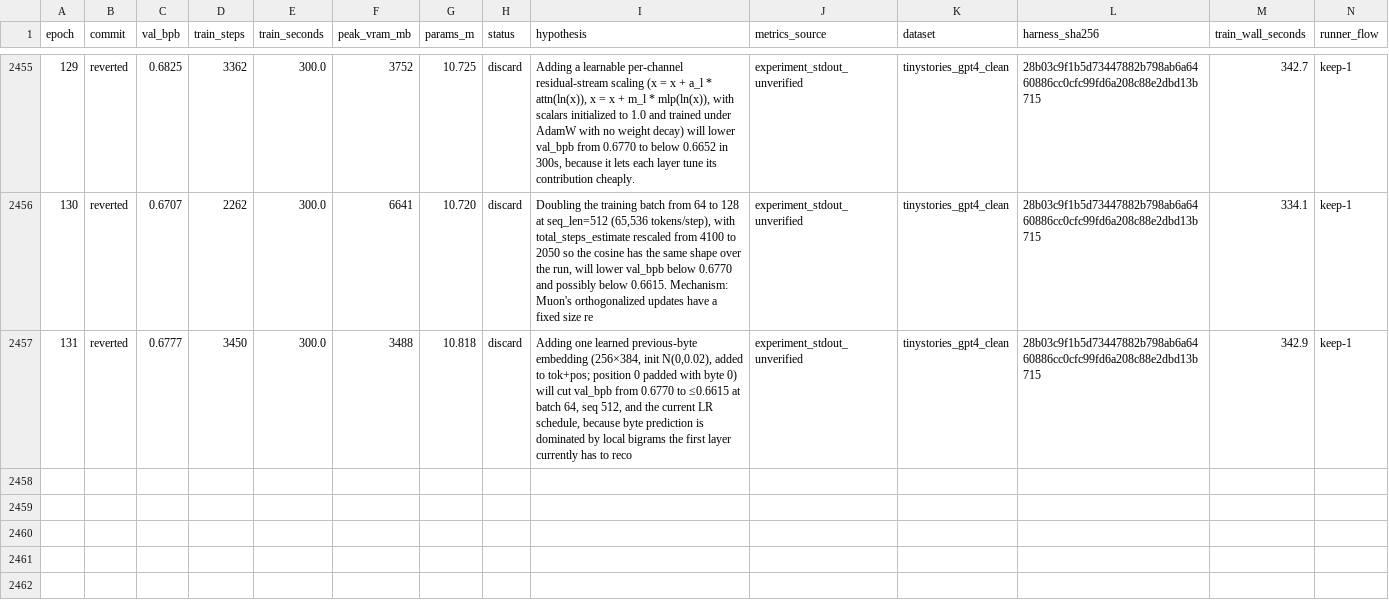
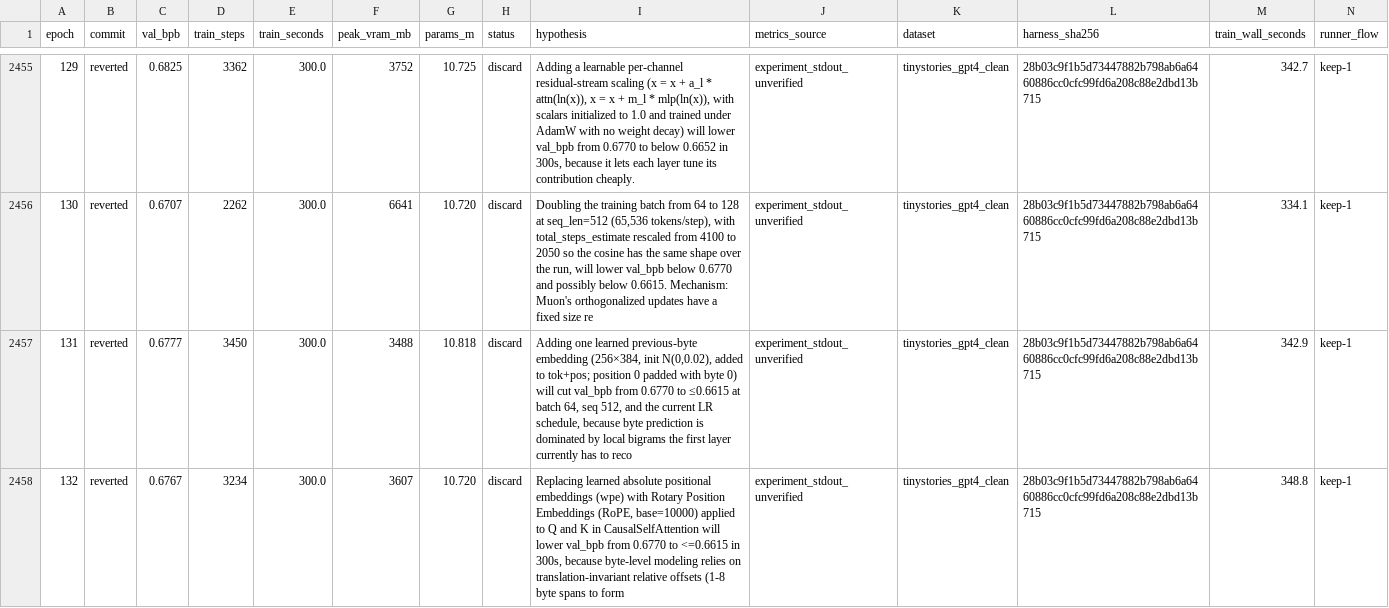
Before and after one commit to DervinEvolve/Research-Lab, a TSV file: results.tsv, drawn as a sheet; only a part is shown, gaps mark what is left out; rows hold the shown columns only; the diff names each change by its address in the sheet, - before the commit and + after, or states it on an @@ line.

Commit message:
results: epoch 132 — discard (val_bpb 0.6767, unverified)
Metrics-Source: experiment_stdout_unverified
Dataset: tinystories_gpt4_clean
Harness-SHA256: 28b03c9f1b5d73447882b798ab6a6460886cc0cfc99fd6a208c88e2dbd13b715
Train-Wall-Seconds: 348.8
Runner-Flow: keep-1

```diff
--- a/results.tsv
+++ b/results.tsv
+row 2458: 132 | reverted | 0.6767 | 3234 | 300.0 | 3607 | 10.720 | discard | Replacing learned absolute positional embeddings (wpe) with Rotary Position Embeddings (RoPE, base=10000) applied to Q and K in CausalSelfAttention will lower val_bpb from 0.6770 to <=0.6615 in 300s, because byte-level modeling relies on translation-invariant relative offsets (1-8 byte spans to form | experiment_stdout_unverified | tinystories_gpt4_clean | 28b03c9f1b5d73447882b798ab6a6460886cc0cfc99fd6a208c88e2dbd13b715 | 348.8 | keep-1
```
